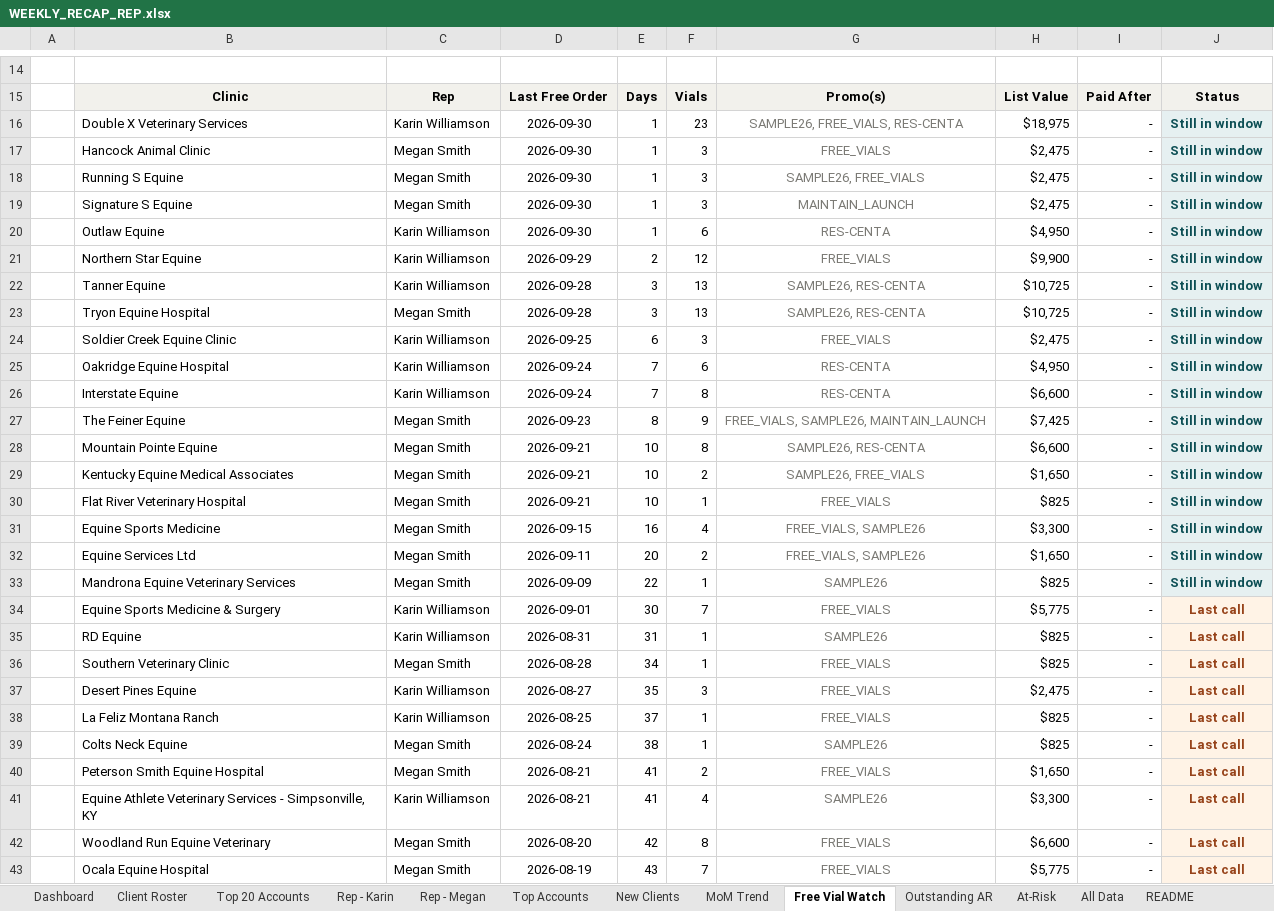
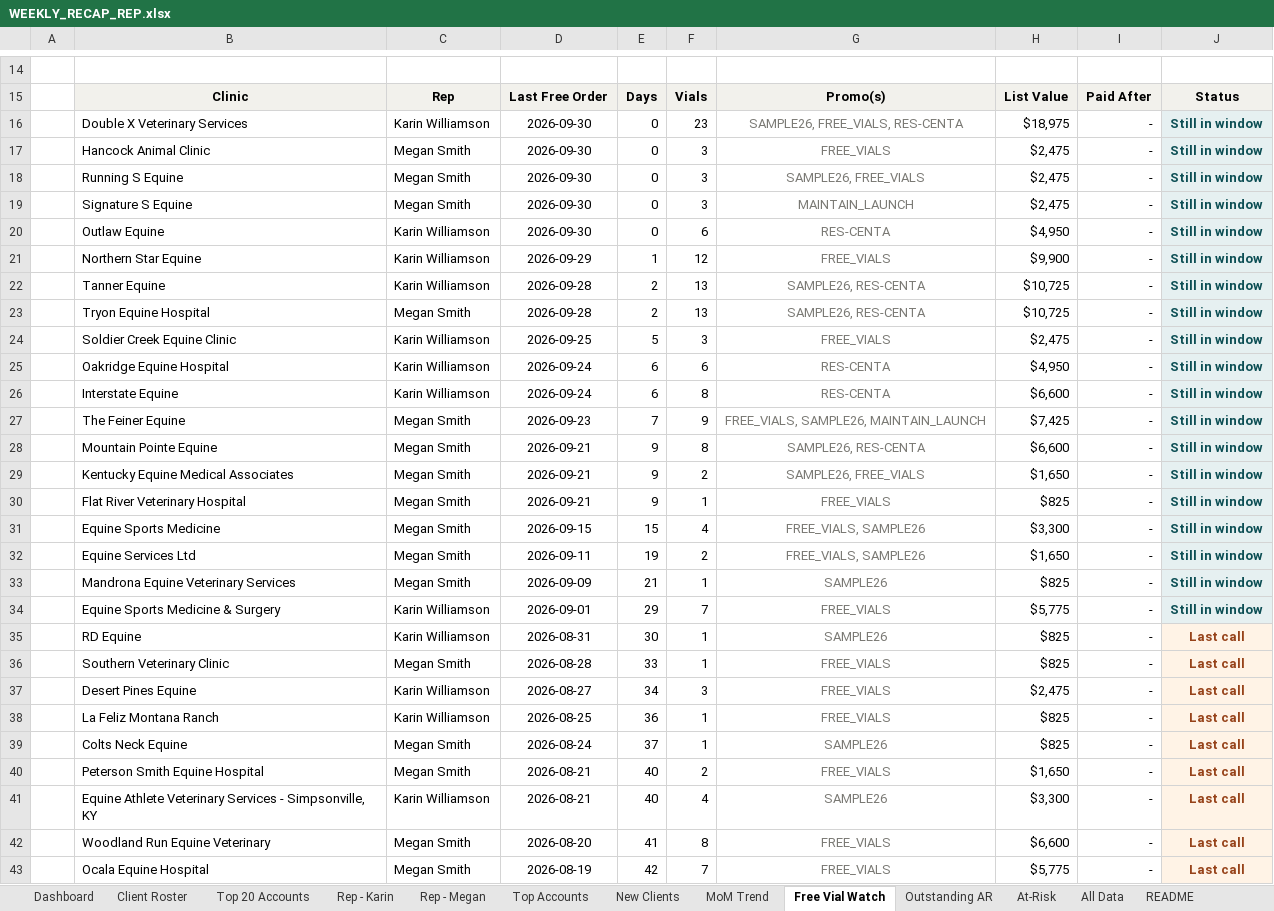
Before and after one commit to heather-equine/EPL-Sales-Hub, an Excel workbook: activity/WEEKLY_RECAP_REP.xlsx, sheet Free Vial Watch, drawn as a sheet; only a part is shown, gaps mark what is left out; values as stored, in another font and other column widths than the file's, no borders; the diff covers the shown part only; the diff names each change by its address in the sheet, - before the commit and + after, or states it on an @@ line.

```diff
--- a/activity/WEEKLY_RECAP_REP.xlsx (sheet Free Vial Watch)
+++ b/activity/WEEKLY_RECAP_REP.xlsx (sheet Free Vial Watch)
-E16:E20: 1
+E16:E20: 0
-E21: 2
+E21: 1
-E22:E23: 3
+E22:E23: 2
-E24: 6
+E24: 5
-E25:E26: 7
+E25:E26: 6
-E27: 8
+E27: 7
-E28:E30: 10
+E28:E30: 9
-E31: 16
+E31: 15
-E32: 20
+E32: 19
-E33: 22
+E33: 21
-E34: 30
+E34: 29
-J34: Last call
+J34: Still in window
@@ J34 fill: #FFF3E6 → #E6F0F1, text colour: #964219 → #0C4E54 @@
-E35: 31
+E35: 30
-E36: 34
+E36: 33
-E37: 35
+E37: 34
-E38: 37
+E38: 36
-E39: 38
+E39: 37
-E40:E41: 41
+E40:E41: 40
-E42: 42
+E42: 41
-E43: 43
+E43: 42
```
Also changed, not shown: 25 edited cells elsewhere in this sheet, sheet Dashboard, sheet All Data, sheet Rep - Megan, sheet Rep - Karin, sheet New Clients, sheet Top Accounts, 3 more sheets.
